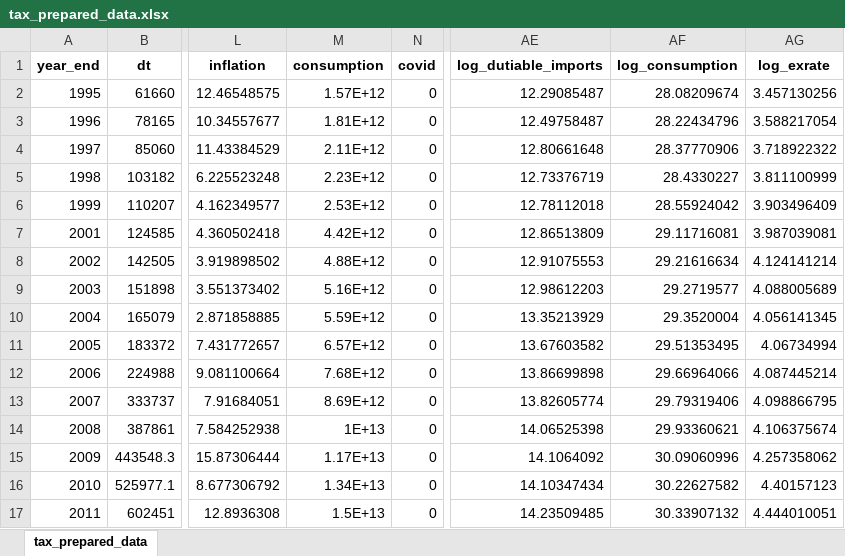
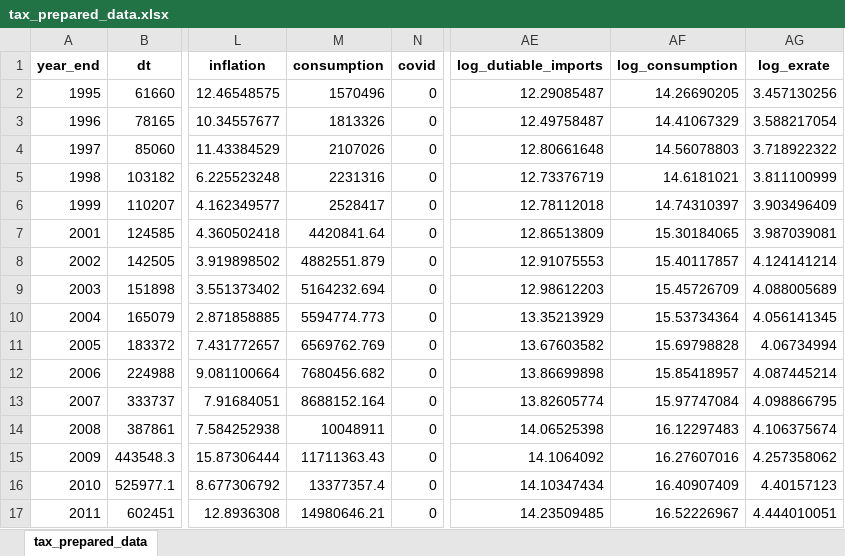
Before and after one commit to AQ-E/macro_forecasting_II., an Excel workbook: tax_prepared_data.xlsx, sheet tax_prepared_data, drawn as a sheet; only a part is shown, gaps mark what is left out; values as stored, in another font and other column widths than the file's, no borders; the diff covers the shown part only; the diff names each change by its address in the sheet, - before the commit and + after, or states it on an @@ line.

Commit message:
Retrain models on new unified Million-scale unified dataset

```diff
--- a/tax_prepared_data.xlsx (sheet tax_prepared_data)
+++ b/tax_prepared_data.xlsx (sheet tax_prepared_data)
-M2 (consumption): 1.57E+12
+M2 (consumption): 1570496
-AF2 (log_consumption): 28.08209674
+AF2 (log_consumption): 14.26690205
-M3 (consumption): 1.81E+12
+M3 (consumption): 1813326
-AF3 (log_consumption): 28.22434796
+AF3 (log_consumption): 14.41067329
-M4 (consumption): 2.11E+12
+M4 (consumption): 2107026
-AF4 (log_consumption): 28.37770906
+AF4 (log_consumption): 14.56078803
-M5 (consumption): 2.23E+12
+M5 (consumption): 2231316
-AF5 (log_consumption): 28.4330227
+AF5 (log_consumption): 14.6181021
-M6 (consumption): 2.53E+12
+M6 (consumption): 2528417
-AF6 (log_consumption): 28.55924042
+AF6 (log_consumption): 14.74310397
-M7 (consumption): 4.42E+12
+M7 (consumption): 4420841.64
-AF7 (log_consumption): 29.11716081
+AF7 (log_consumption): 15.30184065
-M8 (consumption): 4.88E+12
+M8 (consumption): 4882551.879
-AF8 (log_consumption): 29.21616634
+AF8 (log_consumption): 15.40117857
-M9 (consumption): 5.16E+12
+M9 (consumption): 5164232.694
-AF9 (log_consumption): 29.2719577
+AF9 (log_consumption): 15.45726709
-M10 (consumption): 5.59E+12
+M10 (consumption): 5594774.773
-AF10 (log_consumption): 29.3520004
+AF10 (log_consumption): 15.53734364
-M11 (consumption): 6.57E+12
+M11 (consumption): 6569762.769
-AF11 (log_consumption): 29.51353495
+AF11 (log_consumption): 15.69798828
-M12 (consumption): 7.68E+12
+M12 (consumption): 7680456.682
-AF12 (log_consumption): 29.66964066
+AF12 (log_consumption): 15.85418957
-M13 (consumption): 8.69E+12
+M13 (consumption): 8688152.164
-AF13 (log_consumption): 29.79319406
+AF13 (log_consumption): 15.97747084
-M14 (consumption): 1E+13
+M14 (consumption): 10048911
-AF14 (log_consumption): 29.93360621
+AF14 (log_consumption): 16.12297483
-M15 (consumption): 1.17E+13
+M15 (consumption): 11711363.43
-AF15 (log_consumption): 30.09060996
+AF15 (log_consumption): 16.27607016
-M16 (consumption): 1.34E+13
+M16 (consumption): 13377357.4
-AF16 (log_consumption): 30.22627582
+AF16 (log_consumption): 16.40907409
-M17 (consumption): 1.5E+13
+M17 (consumption): 14980646.21
-AF17 (log_consumption): 30.33907132
+AF17 (log_consumption): 16.52226967
```
Also changed, not shown: 30 edited cells elsewhere in this sheet, 2 other files.
